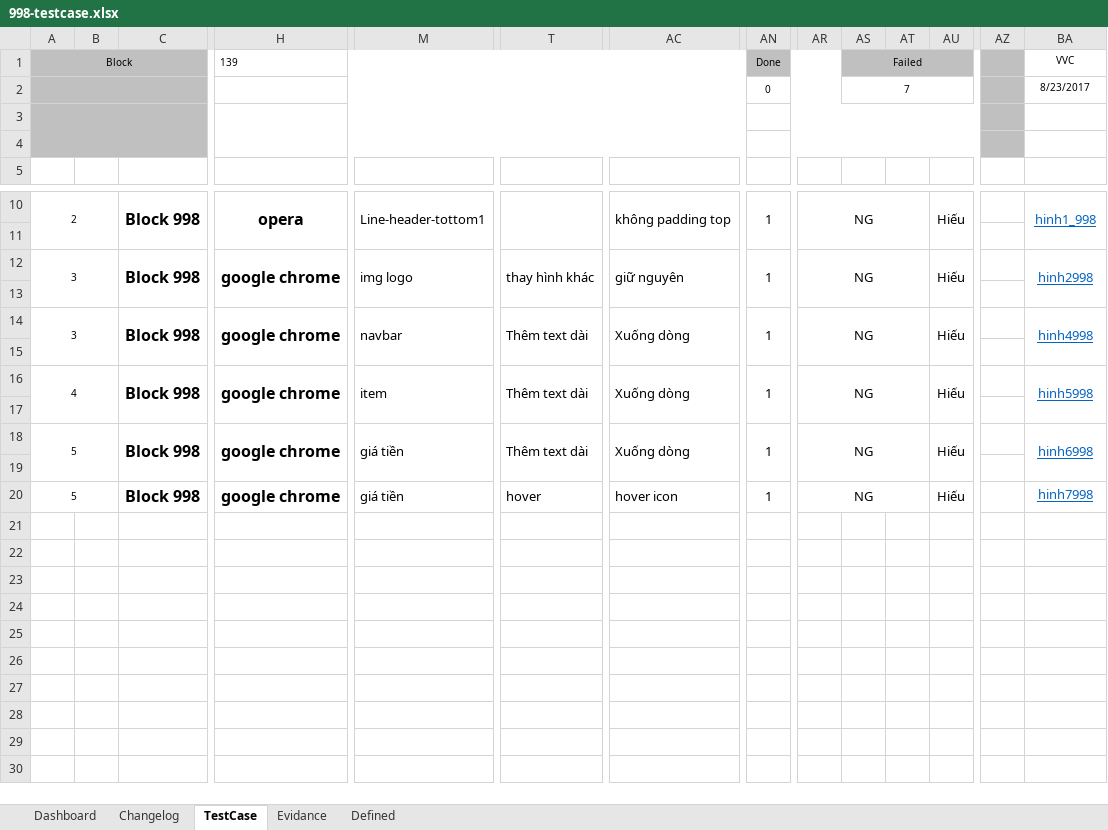
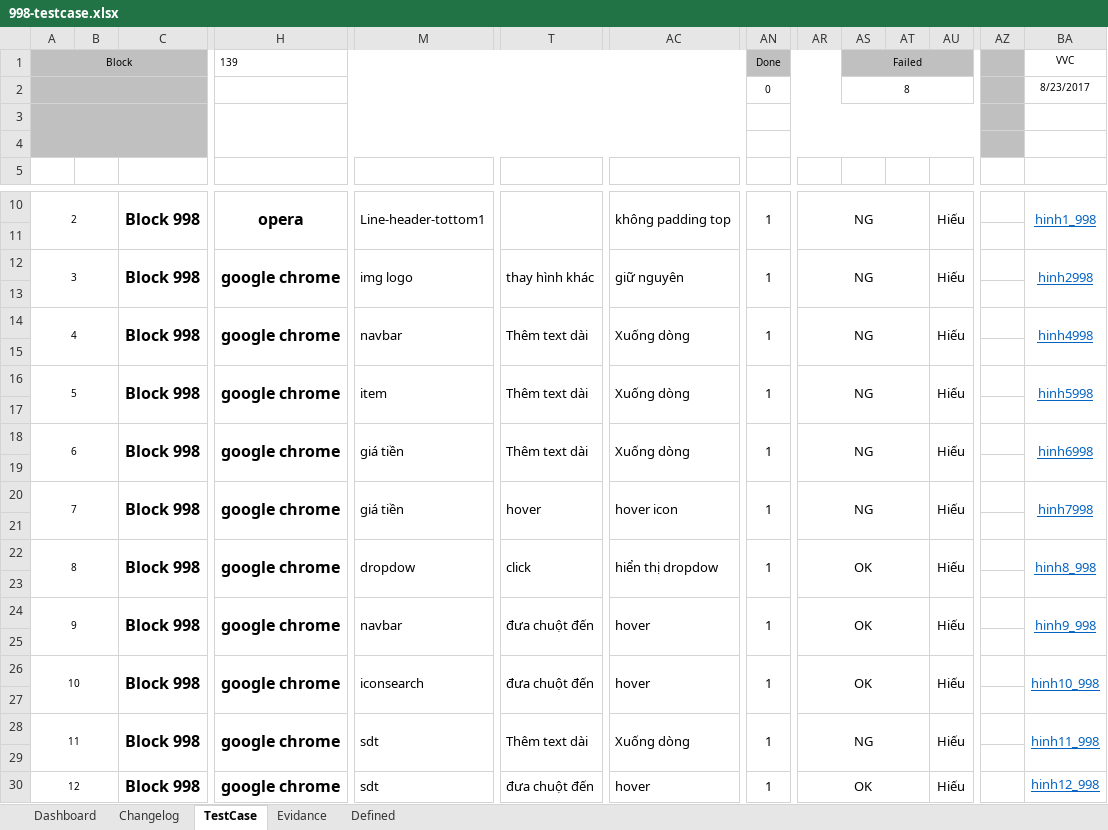
Before and after one commit to foostart/13-cdptw1-1, an Excel workbook: 998/998-testcase.xlsx, sheet TestCase, drawn as a sheet; only a part is shown, gaps mark what is left out; values as stored, in another font and other column widths than the file's, no borders; rows hold the shown columns only; the diff names each change by its address in the sheet, - before the commit and + after, or states it on an @@ line.

```diff
--- a/998/998-testcase.xlsx (sheet TestCase)
+++ b/998/998-testcase.xlsx (sheet TestCase)
-AS2 (Failed): 7
+AS2 (Failed): 8
-A14 (Block): 3
+A14 (Block): 4
-A16 (Block): 4
+A16 (Block): 5
-A18 (Block): 5
+A18 (Block): 6
-A20 (Block): 5
+A20 (Block): 7
+BA20:BA21 merged
+row 21: (empty)
+row 22: 8 |  | Block 998 | google chrome | dropdow | click | hiển thị dropdow | 1 | OK |  |  | Hiếu |  | hinh8_998
+row 23: (empty)
+row 24: 9 |  | Block 998 | google chrome | navbar | đưa chuột đến | hover | 1 | OK |  |  | Hiếu |  | hinh9_998
+row 25: (empty)
+row 26: 10 |  | Block 998 | google chrome | iconsearch | đưa chuột đến | hover | 1 | OK |  |  | Hiếu |  | hinh10_998
+row 27: (empty)
+row 28: 11 |  | Block 998 | google chrome | sdt | Thêm text dài | Xuống dòng | 1 | NG |  |  | Hiếu |  | hinh11_998
+row 29: (empty)
+row 30: 12 |  | Block 998 | google chrome | sdt | đưa chuột đến | hover | 1 | OK |  |  | Hiếu |  | hinh12_998
```
Also changed, not shown: sheet Evidance, charts or pictures, 1227/1227-TestCase.xlsx, 1229/1229-TestCase.xlsx, 4 other files.
